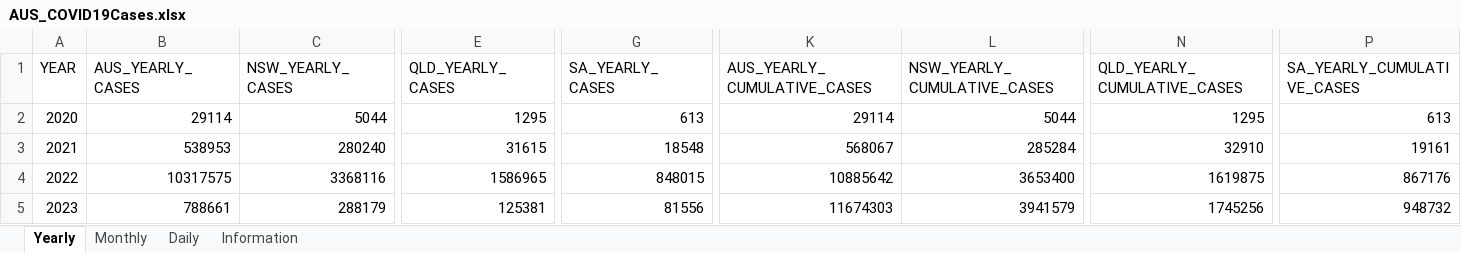
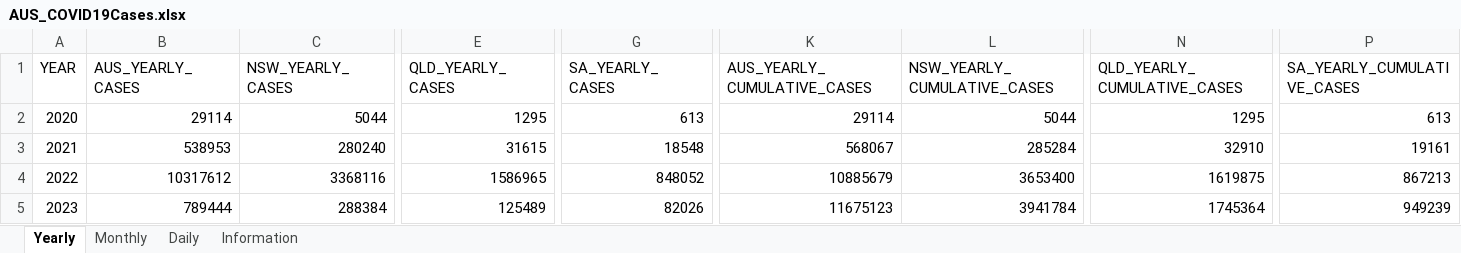
Before and after one commit to dbRaevn/covid19, an Excel workbook: pandemic/AUS_COVID19Cases.xlsx, sheet Yearly, drawn as a sheet; only a part is shown, gaps mark what is left out; values as stored, in another font and other column widths than the file's, no borders; the diff names each change by its address in the sheet, - before the commit and + after, or states it on an @@ line.

Commit message:
Update AUS_COVID19Cases.xlsx

```diff
--- a/pandemic/AUS_COVID19Cases.xlsx (sheet Yearly)
+++ b/pandemic/AUS_COVID19Cases.xlsx (sheet Yearly)
-B4 (AUS_YEARLY_CASES): 10317575
+B4 (AUS_YEARLY_CASES): 10317612
-G4 (SA_YEARLY_CASES): 848015
+G4 (SA_YEARLY_CASES): 848052
-K4 (AUS_YEARLY_CUMULATIVE_CASES): 10885642
+K4 (AUS_YEARLY_CUMULATIVE_CASES): 10885679
-P4 (SA_YEARLY_CUMULATIVE_CASES): 867176
+P4 (SA_YEARLY_CUMULATIVE_CASES): 867213
-B5 (AUS_YEARLY_CASES): 788661
+B5 (AUS_YEARLY_CASES): 789444
-C5 (NSW_YEARLY_CASES): 288179
+C5 (NSW_YEARLY_CASES): 288384
-E5 (QLD_YEARLY_CASES): 125381
+E5 (QLD_YEARLY_CASES): 125489
-G5 (SA_YEARLY_CASES): 81556
+G5 (SA_YEARLY_CASES): 82026
-K5 (AUS_YEARLY_CUMULATIVE_CASES): 11674303
+K5 (AUS_YEARLY_CUMULATIVE_CASES): 11675123
-L5 (NSW_YEARLY_CUMULATIVE_CASES): 3941579
+L5 (NSW_YEARLY_CUMULATIVE_CASES): 3941784
-N5 (QLD_YEARLY_CUMULATIVE_CASES): 1745256
+N5 (QLD_YEARLY_CUMULATIVE_CASES): 1745364
-P5 (SA_YEARLY_CUMULATIVE_CASES): 948732
+P5 (SA_YEARLY_CUMULATIVE_CASES): 949239
```
Also changed, not shown: sheet Monthly, sheet Daily, sheet Information.
